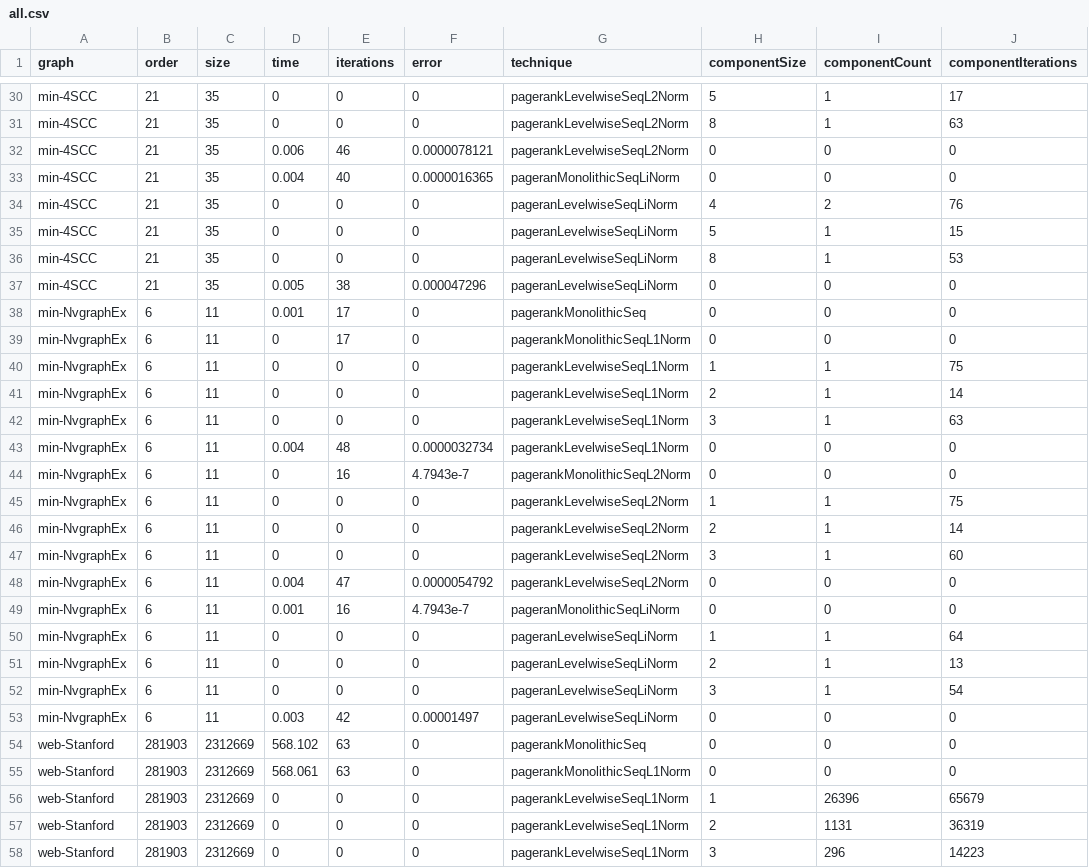
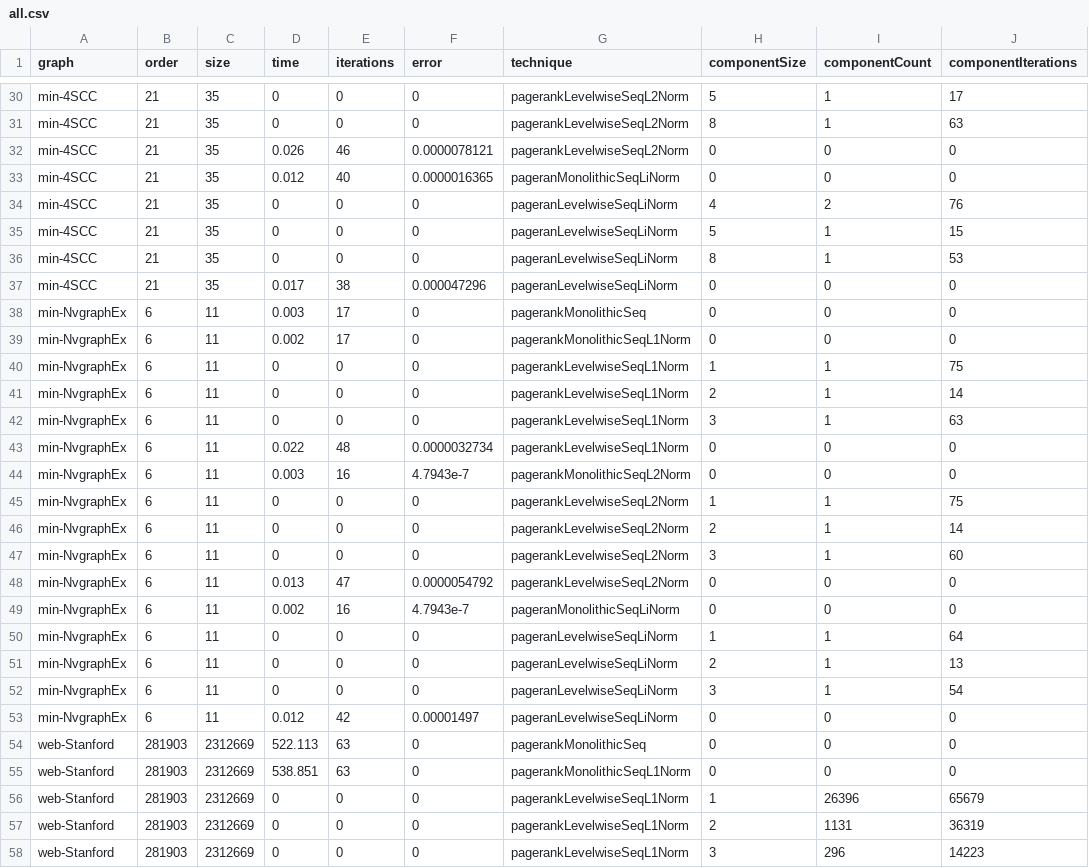
Before and after one commit to puzzlef/pagerank-levelwise, a CSV file: out/all.csv, drawn as a sheet; only a part is shown, gaps mark what is left out; the diff covers the shown part only.

```diff
--- a/out/all.csv
+++ b/out/all.csv
@@ -31,4 +31,4 @@ graph,order,size,time,iterations,error,technique,componentSize,componentCount,co
 "min-4SCC","21","35","0","0","0","pagerankLevelwiseSeqL2Norm","8","1","63"
-"min-4SCC","21","35","0.006","46","0.0000078121","pagerankLevelwiseSeqL2Norm","0","0","0"
-"min-4SCC","21","35","0.004","40","0.0000016365","pageranMonolithicSeqLiNorm","0","0","0"
+"min-4SCC","21","35","0.026","46","0.0000078121","pagerankLevelwiseSeqL2Norm","0","0","0"
+"min-4SCC","21","35","0.012","40","0.0000016365","pageranMonolithicSeqLiNorm","0","0","0"
 "min-4SCC","21","35","0","0","0","pageranLevelwiseSeqLiNorm","4","2","76"
@@ -36,5 +36,5 @@ graph,order,size,time,iterations,error,technique,componentSize,componentCount,co
 "min-4SCC","21","35","0","0","0","pageranLevelwiseSeqLiNorm","8","1","53"
-"min-4SCC","21","35","0.005","38","0.000047296","pageranLevelwiseSeqLiNorm","0","0","0"
-"min-NvgraphEx","6","11","0.001","17","0","pagerankMonolithicSeq","0","0","0"
-"min-NvgraphEx","6","11","0","17","0","pagerankMonolithicSeqL1Norm","0","0","0"
+"min-4SCC","21","35","0.017","38","0.000047296","pageranLevelwiseSeqLiNorm","0","0","0"
+"min-NvgraphEx","6","11","0.003","17","0","pagerankMonolithicSeq","0","0","0"
+"min-NvgraphEx","6","11","0.002","17","0","pagerankMonolithicSeqL1Norm","0","0","0"
 "min-NvgraphEx","6","11","0","0","0","pagerankLevelwiseSeqL1Norm","1","1","75"
@@ -42,4 +42,4 @@ graph,order,size,time,iterations,error,technique,componentSize,componentCount,co
 "min-NvgraphEx","6","11","0","0","0","pagerankLevelwiseSeqL1Norm","3","1","63"
-"min-NvgraphEx","6","11","0.004","48","0.0000032734","pagerankLevelwiseSeqL1Norm","0","0","0"
-"min-NvgraphEx","6","11","0","16","4.7943e-7","pagerankMonolithicSeqL2Norm","0","0","0"
+"min-NvgraphEx","6","11","0.022","48","0.0000032734","pagerankLevelwiseSeqL1Norm","0","0","0"
+"min-NvgraphEx","6","11","0.003","16","4.7943e-7","pagerankMonolithicSeqL2Norm","0","0","0"
 "min-NvgraphEx","6","11","0","0","0","pagerankLevelwiseSeqL2Norm","1","1","75"
@@ -47,4 +47,4 @@ graph,order,size,time,iterations,error,technique,componentSize,componentCount,co
 "min-NvgraphEx","6","11","0","0","0","pagerankLevelwiseSeqL2Norm","3","1","60"
-"min-NvgraphEx","6","11","0.004","47","0.0000054792","pagerankLevelwiseSeqL2Norm","0","0","0"
-"min-NvgraphEx","6","11","0.001","16","4.7943e-7","pageranMonolithicSeqLiNorm","0","0","0"
+"min-NvgraphEx","6","11","0.013","47","0.0000054792","pagerankLevelwiseSeqL2Norm","0","0","0"
+"min-NvgraphEx","6","11","0.002","16","4.7943e-7","pageranMonolithicSeqLiNorm","0","0","0"
 "min-NvgraphEx","6","11","0","0","0","pageranLevelwiseSeqLiNorm","1","1","64"
@@ -52,5 +52,5 @@ graph,order,size,time,iterations,error,technique,componentSize,componentCount,co
 "min-NvgraphEx","6","11","0","0","0","pageranLevelwiseSeqLiNorm","3","1","54"
-"min-NvgraphEx","6","11","0.003","42","0.00001497","pageranLevelwiseSeqLiNorm","0","0","0"
-"web-Stanford","281903","2312669","568.102","63","0","pagerankMonolithicSeq","0","0","0"
-"web-Stanford","281903","2312669","568.061","63","0","pagerankMonolithicSeqL1Norm","0","0","0"
+"min-NvgraphEx","6","11","0.012","42","0.00001497","pageranLevelwiseSeqLiNorm","0","0","0"
+"web-Stanford","281903","2312669","522.113","63","0","pagerankMonolithicSeq","0","0","0"
+"web-Stanford","281903","2312669","538.851","63","0","pagerankMonolithicSeqL1Norm","0","0","0"
 "web-Stanford","281903","2312669","0","0","0","pagerankLevelwiseSeqL1Norm","1","26396","65679"
```
Also changed, not shown: 134 edited cells elsewhere in this file, 2 other files.
